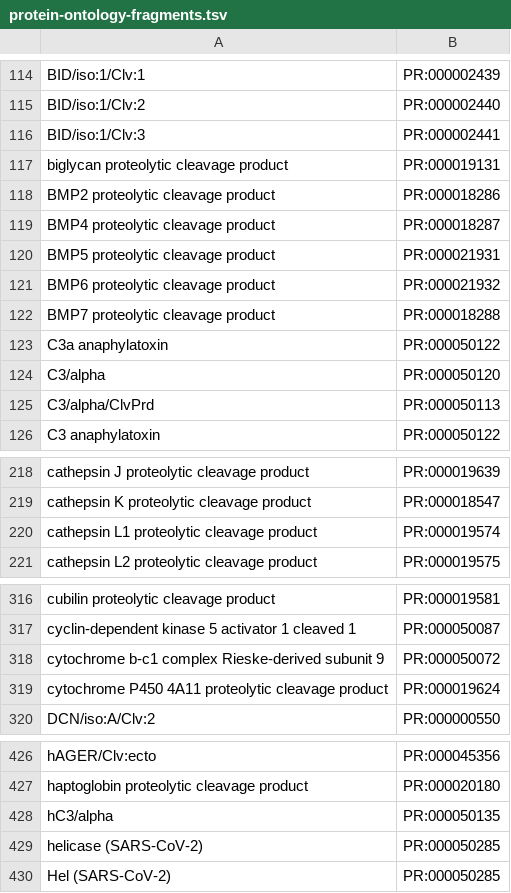
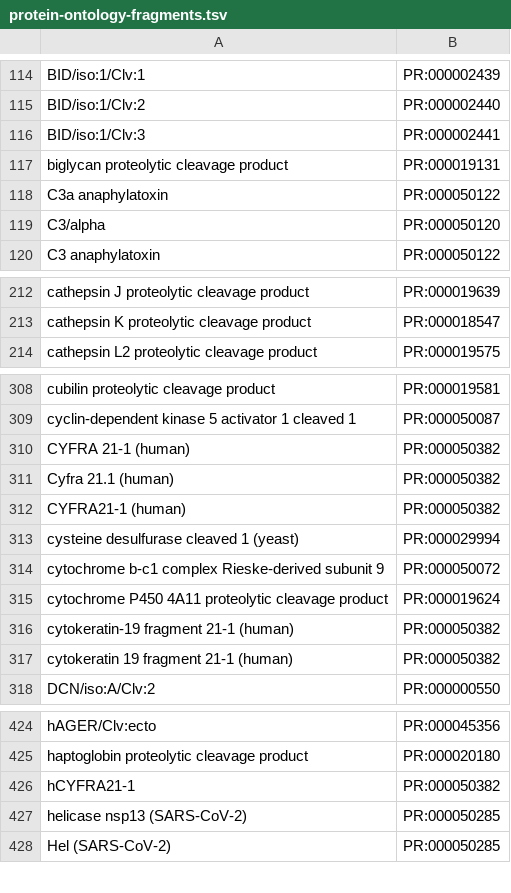
Before and after one commit to clulab/reach, a TSV file: bioresources/src/main/resources/org/clulab/reach/kb/protein-ontology-fragments.tsv, drawn as a sheet; only a part is shown, gaps mark what is left out; the diff covers the shown part only.

```diff
--- a/bioresources/src/main/resources/org/clulab/reach/kb/protein-ontology-fragments.tsv
+++ b/bioresources/src/main/resources/org/clulab/reach/kb/protein-ontology-fragments.tsv
@@ -117,10 +117,4 @@ BID/iso:1/Clv:3	PR:000002441
 biglycan proteolytic cleavage product	PR:000019131
-BMP2 proteolytic cleavage product	PR:000018286
-BMP4 proteolytic cleavage product	PR:000018287
-BMP5 proteolytic cleavage product	PR:000021931
-BMP6 proteolytic cleavage product	PR:000021932
-BMP7 proteolytic cleavage product	PR:000018288
 C3a anaphylatoxin	PR:000050122
 C3/alpha	PR:000050120
-C3/alpha/ClvPrd	PR:000050113
 C3 anaphylatoxin	PR:000050122
@@ -219,3 +213,2 @@ cathepsin J proteolytic cleavage product	PR:000019639
 cathepsin K proteolytic cleavage product	PR:000018547
-cathepsin L1 proteolytic cleavage product	PR:000019574
 cathepsin L2 proteolytic cleavage product	PR:000019575
@@ -317,4 +309,10 @@ cubilin proteolytic cleavage product	PR:000019581
 cyclin-dependent kinase 5 activator 1 cleaved 1	PR:000050087
+CYFRA 21-1 (human)	PR:000050382
+Cyfra 21.1 (human)	PR:000050382
+CYFRA21-1 (human)	PR:000050382
+cysteine desulfurase cleaved 1 (yeast)	PR:000029994
 cytochrome b-c1 complex Rieske-derived subunit 9	PR:000050072
 cytochrome P450 4A11 proteolytic cleavage product	PR:000019624
+cytokeratin-19 fragment 21-1 (human)	PR:000050382
+cytokeratin 19 fragment 21-1 (human)	PR:000050382
 DCN/iso:A/Clv:2	PR:000000550
@@ -427,4 +425,4 @@ hAGER/Clv:ecto	PR:000045356
 haptoglobin proteolytic cleavage product	PR:000020180
-hC3/alpha	PR:000050135
-helicase (SARS-CoV-2)	PR:000050285
+hCYFRA21-1	PR:000050382
+helicase nsp13 (SARS-CoV-2)	PR:000050285
 Hel (SARS-CoV-2)	PR:000050285
```
Also changed, not shown: 4 added rows, 7 removed rows and 8 edited cells elsewhere in this file.
